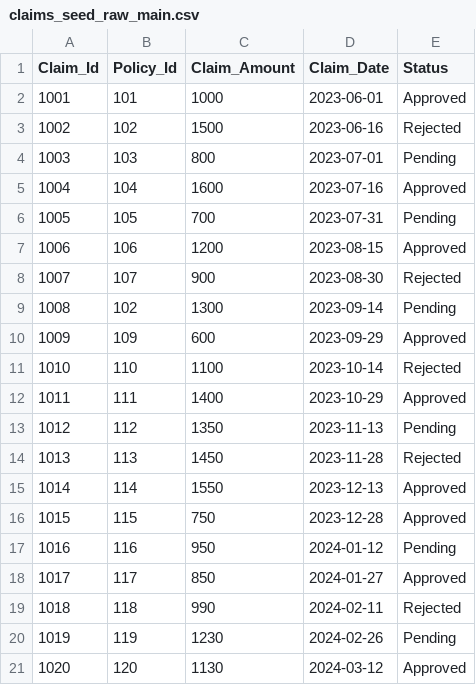
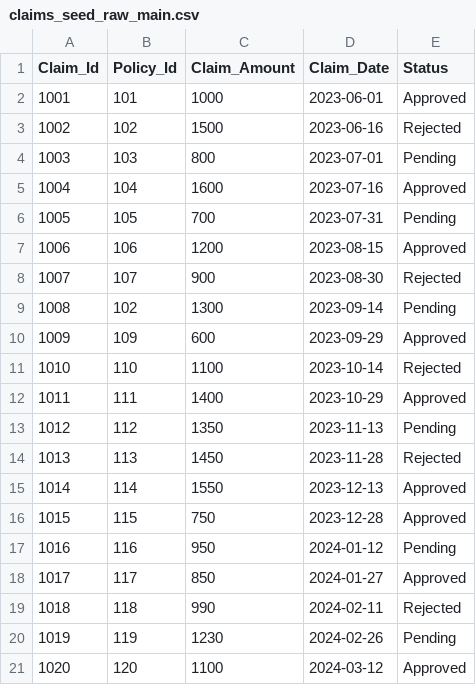
Before and after one commit to Dhanunjai09/DBT_Training_Demo, a CSV file: seeds/claims_seed_raw_main.csv, drawn as a sheet.

Commit message:
commit

```diff
--- a/seeds/claims_seed_raw_main.csv
+++ b/seeds/claims_seed_raw_main.csv
@@ -20,2 +20,2 @@ Claim_Id,Policy_Id,Claim_Amount,Claim_Date,Status
 1019,119,1230,2024-02-26,Pending
-1020,120,1130,2024-03-12,Approved
+1020,120,1100,2024-03-12,Approved
```
